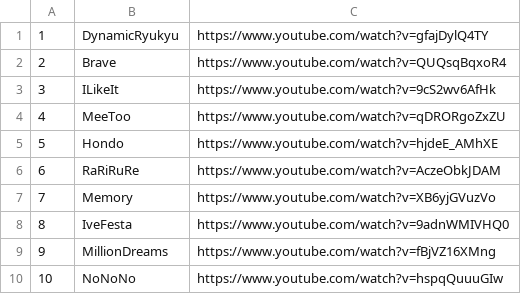
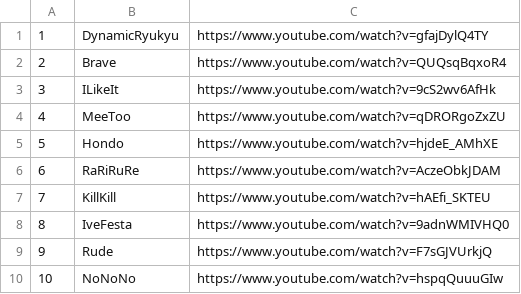
Before and after one commit to chenben514/learn, a CSV file: data/cejk/song/pop5/all.csv, drawn as a sheet.

Commit message:
20260718_1500

```diff
--- a/data/cejk/song/pop5/all.csv
+++ b/data/cejk/song/pop5/all.csv
@@ -6,5 +6,5 @@
 6,RaRiRuRe,https://www.youtube.com/watch?v=AczeObkJDAM
-7,Memory,https://www.youtube.com/watch?v=XB6yjGVuzVo
+7,KillKill,https://www.youtube.com/watch?v=hAEfi_SKTEU
 8,IveFesta,https://www.youtube.com/watch?v=9adnWMIVHQ0
-9,MillionDreams,https://www.youtube.com/watch?v=fBjVZ16XMng
+9,Rude,https://www.youtube.com/watch?v=F7sGJVUrkjQ
 10,NoNoNo,https://www.youtube.com/watch?v=hspqQuuuGIw
```
